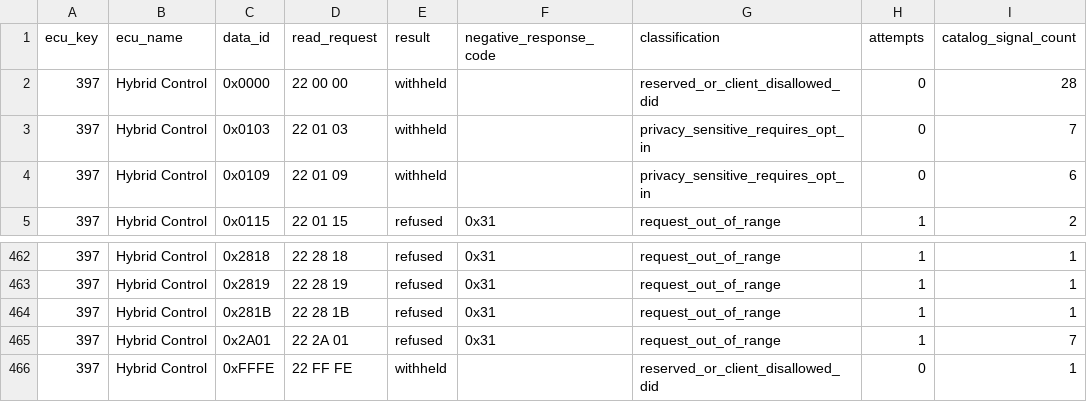
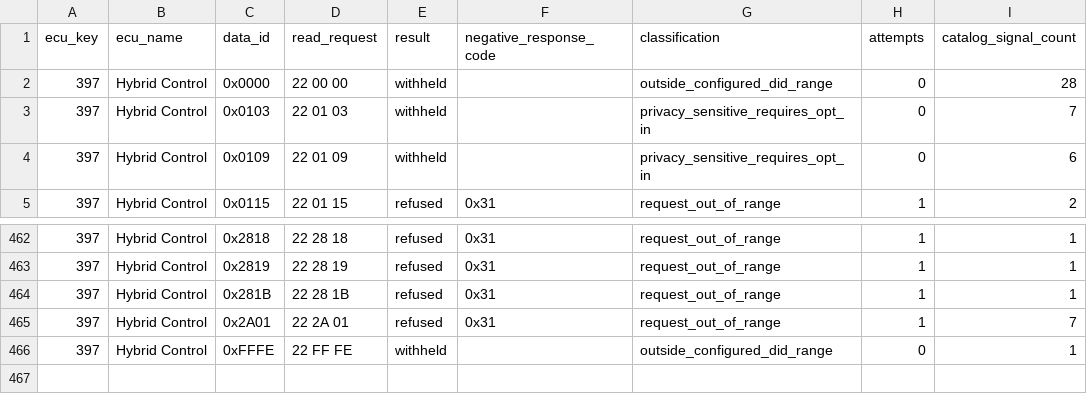
Before and after one commit to 4piu/toyota-telemetry-XA50, a CSV file: data/map/unsupported.csv, drawn as a sheet; only a part is shown, gaps mark what is left out; the diff names each change by its address in the sheet, - before the commit and + after, or states it on an @@ line.

```diff
--- a/data/map/unsupported.csv
+++ b/data/map/unsupported.csv
-G2 (classification): reserved_or_client_disallowed_did
+G2 (classification): outside_configured_did_range
-G466 (classification): reserved_or_client_disallowed_did
+G466 (classification): outside_configured_did_range
```
